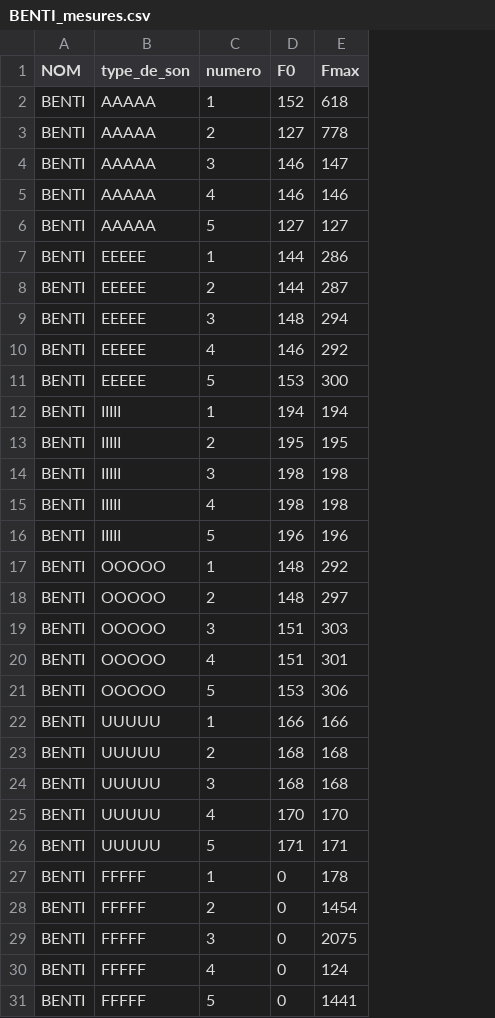
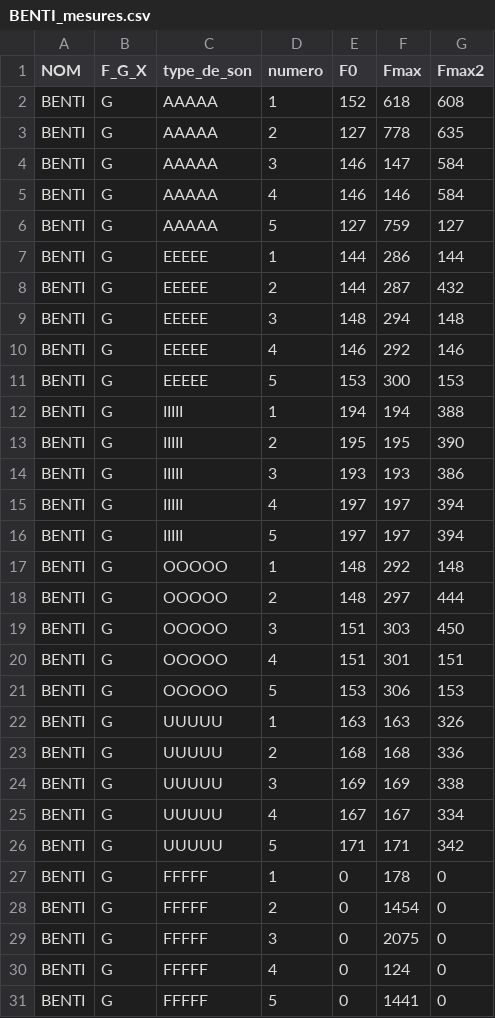
Before and after one commit to benbenti/UCA_ComAnimale-IA, a CSV file: mesures/BENTI_mesures.csv, drawn as a sheet; addresses are those after the commit; the diff names each change by its address in the sheet, - before the commit and + after, or states it on an @@ line.

Commit message:
Add 'Fmax2' column and update measurement data
Updated the CSV file to include a new column 'Fmax2' and adjusted the data accordingly.

```diff
--- a/mesures/BENTI_mesures.csv
+++ b/mesures/BENTI_mesures.csv
+column B (F_G_X), rows 2-31: all G
+column G (Fmax2), rows 2-31: 608 | 635 | 584 | 584 | 127 | 144 | 432 | 148 | 146 | 153 | 388 | 390 | 386 | 394 | 394 | 148 | 444 | 450 | 151 | 153 | 326 | 336 | 338 | 334 | 342 | 0 | 0 | 0 | 0 | 0
-F6 (Fmax): 127
+F6 (Fmax): 759
-E14 (F0): 198
+E14 (F0): 193
-F14 (Fmax): 198
+F14 (Fmax): 193
-E15 (F0): 198
+E15 (F0): 197
-F15 (Fmax): 198
+F15 (Fmax): 197
-E16 (F0): 196
+E16 (F0): 197
-F16 (Fmax): 196
+F16 (Fmax): 197
-E22 (F0): 166
+E22 (F0): 163
-F22 (Fmax): 166
+F22 (Fmax): 163
-E24 (F0): 168
+E24 (F0): 169
-F24 (Fmax): 168
+F24 (Fmax): 169
-E25 (F0): 170
+E25 (F0): 167
-F25 (Fmax): 170
+F25 (Fmax): 167
```
